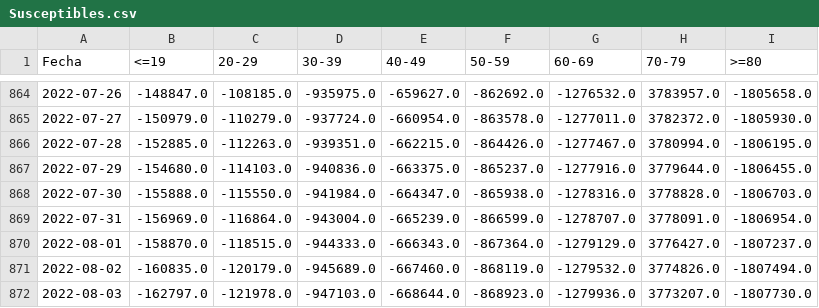
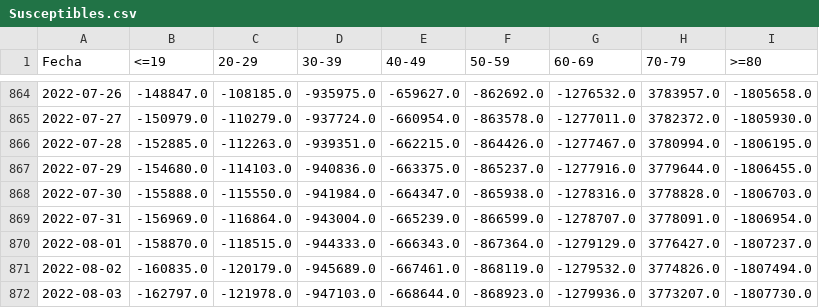
Before and after one commit to DLab/Analitica-Minsal, a CSV file: csv_output/Susceptibles.csv, drawn as a sheet; only a part is shown, gaps mark what is left out.

```diff
--- a/csv_output/Susceptibles.csv
+++ b/csv_output/Susceptibles.csv
@@ -870,3 +870,3 @@ Fecha,<=19,20-29,30-39,40-49,50-59,60-69,70-79,>=80
 2022-08-01,-158870.0,-118515.0,-944333.0,-666343.0,-867364.0,-1279129.0,3776427.0,-1807237.0
-2022-08-02,-160835.0,-120179.0,-945689.0,-667460.0,-868119.0,-1279532.0,3774826.0,-1807494.0
+2022-08-02,-160835.0,-120179.0,-945689.0,-667461.0,-868119.0,-1279532.0,3774826.0,-1807494.0
 2022-08-03,-162797.0,-121978.0,-947103.0,-668644.0,-868923.0,-1279936.0,3773207.0,-1807730.0
```
Also changed, not shown: csv_output/CFR_edad_sexo_std.csv, csv_output/CFR_edad_sexo_std_10s.csv, 29 other files.
